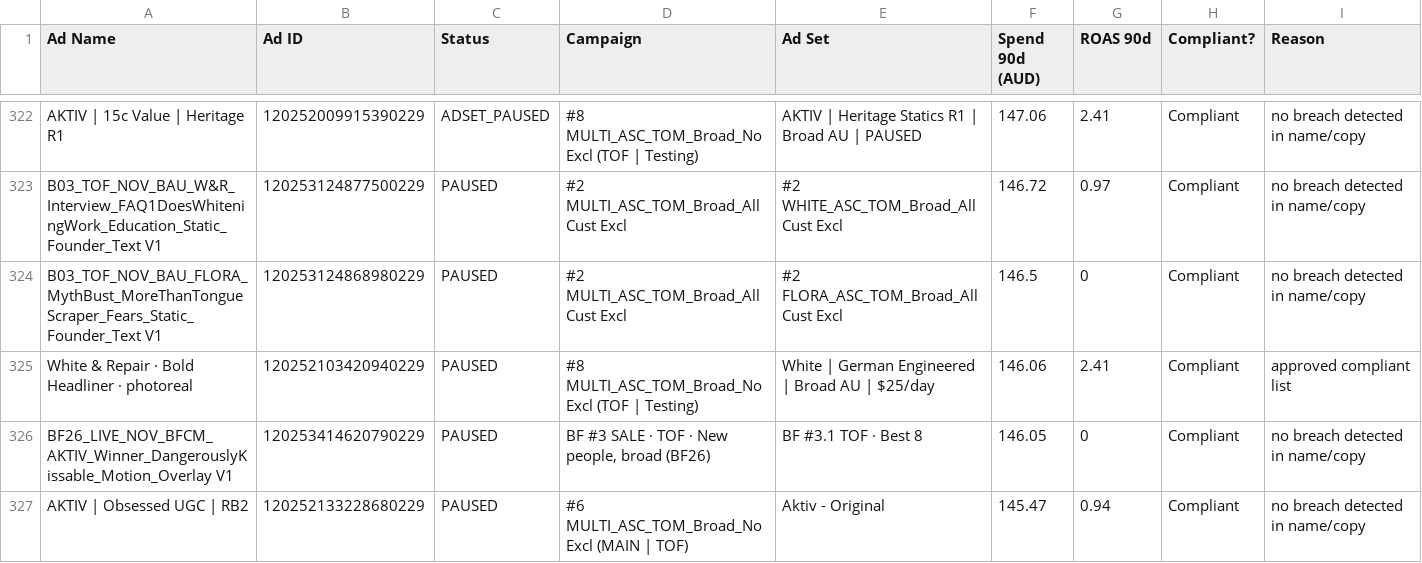
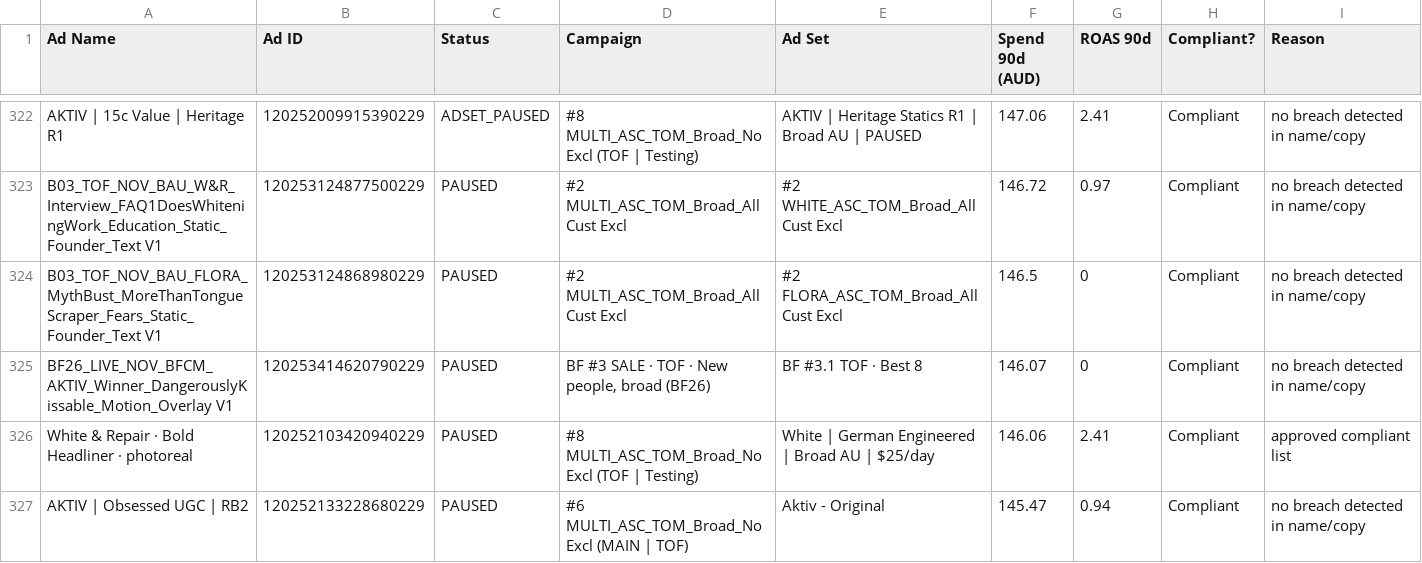
Before and after one commit to LACALUT-AUSTRALIA/lacalut-australia.github.io, a CSV file: live-ads-7k2m9x3/spend_compliance.csv, drawn as a sheet; only a part is shown, gaps mark what is left out; removed rows and columns are numbered as before the commit, all else as after; the diff covers the shown part only; the diff names each change by its address in the sheet, - before the commit and + after, or states it on an @@ line.

```diff
--- a/live-ads-7k2m9x3/spend_compliance.csv
+++ b/live-ads-7k2m9x3/spend_compliance.csv
+row 325: BF26_LIVE_NOV_BFCM_AKTIV_Winner_DangerouslyKissable_Motion_Overlay V1 | 120253414620790229 | PAUSED | BF #3 SALE · TOF · New people, broad (BF26) | BF #3.1 TOF · Best 8 | 146.07 | 0 | Compliant | no breach detected in name/copy
-row 326: BF26_LIVE_NOV_BFCM_AKTIV_Winner_DangerouslyKissable_Motion_Overlay V1 | 120253414620790229 | PAUSED | BF #3 SALE · TOF · New people, broad (BF26) | BF #3.1 TOF · Best 8 | 146.05 | 0 | Compliant | no breach detected in name/copy
```
Also changed, not shown: 3 added rows, 3 removed rows and 42 edited cells elsewhere in this file, 14 other files.
